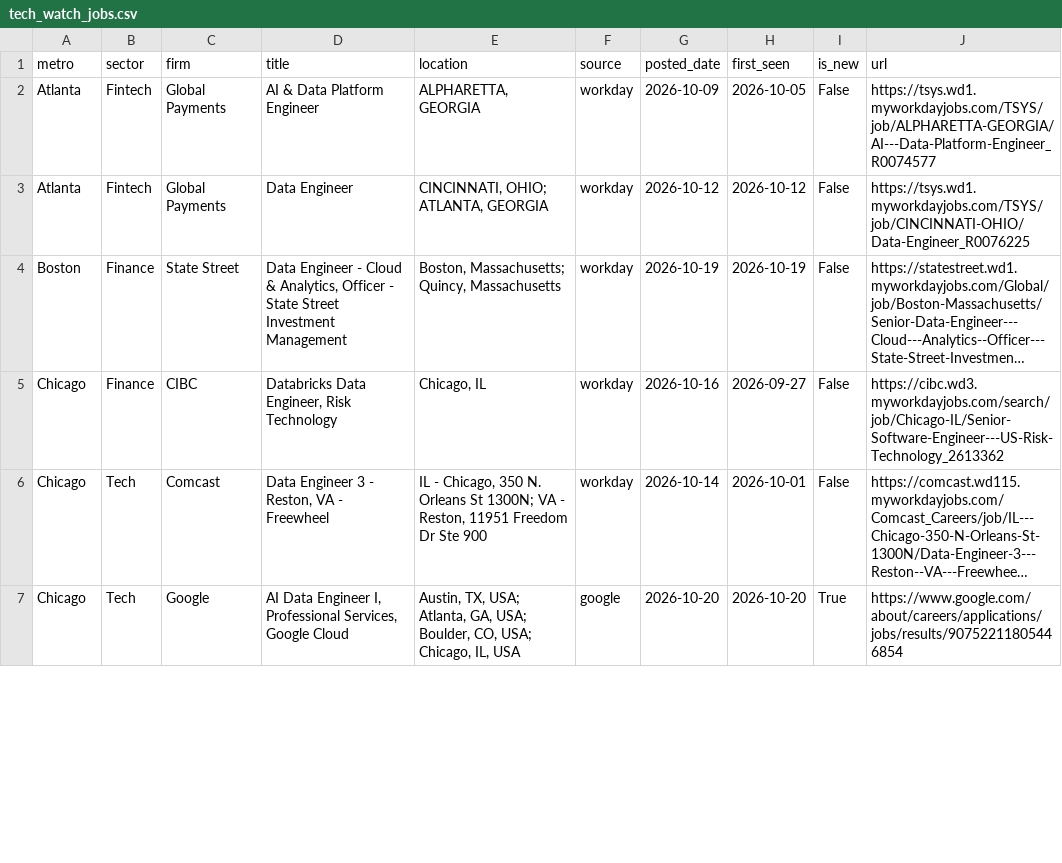
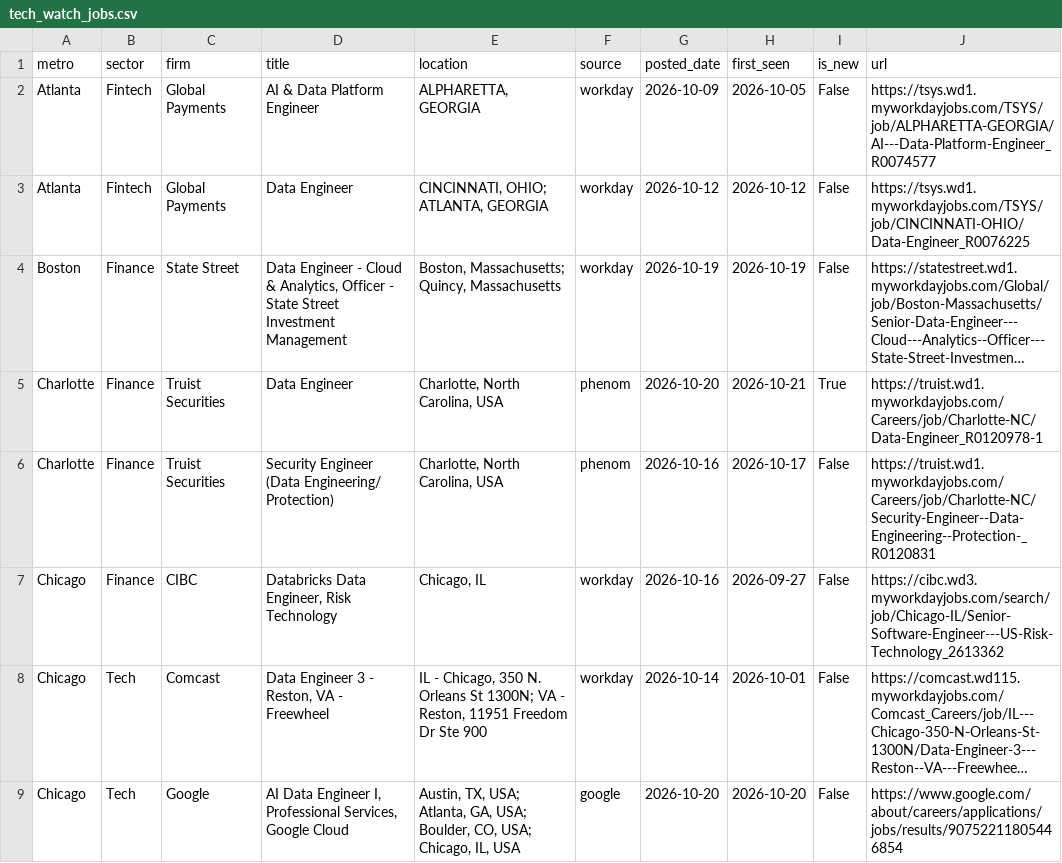
Before and after one commit to nakuljadeja08/Street-Watch, a CSV file: tech_watch_jobs.csv, drawn as a sheet; only a part is shown; long unchanged cells end in …; addresses are those after the commit; the diff covers the shown part only; the diff names each change by its address in the sheet, - before the commit and + after, or states it on an @@ line.

```diff
--- a/tech_watch_jobs.csv
+++ b/tech_watch_jobs.csv
+row 5: Charlotte | Finance | Truist Securities | Data Engineer | Charlotte, North Carolina, USA | phenom | 2026-10-20 | 2026-10-21 | True | https://truist.wd1.myworkdayjobs.com/Careers/job/Charlotte-NC/Data-Engineer_R0120978-1
+row 6: Charlotte | Finance | Truist Securities | Security Engineer (Data Engineering/ Protection) | Charlotte, North Carolina, USA | phenom | 2026-10-16 | 2026-10-17 | False | https://truist.wd1.myworkdayjobs.com/Careers/job/Charlotte-NC/Security-Engineer--Data-Engineering--Protection-_R0120831
-I9 (is_new): True
+I9 (is_new): False
```
Also changed, not shown: 8 added rows, 4 removed rows, 1 moved row and 11 edited cells elsewhere in this file, 3 other files.
